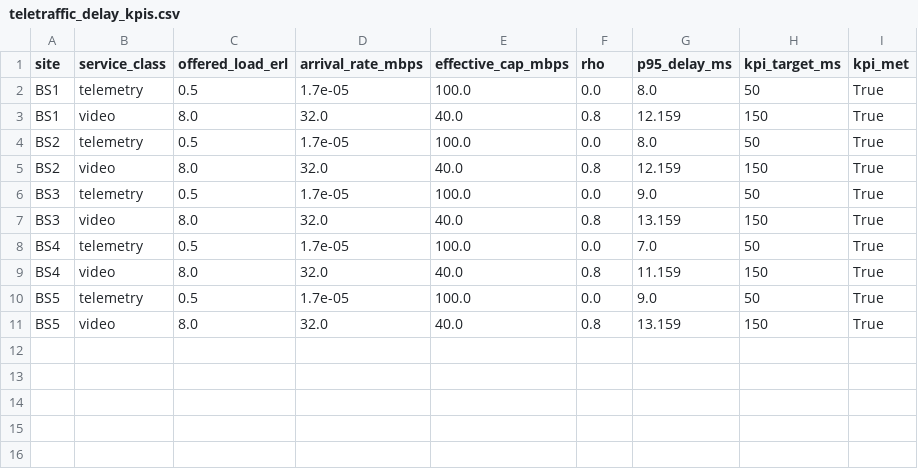
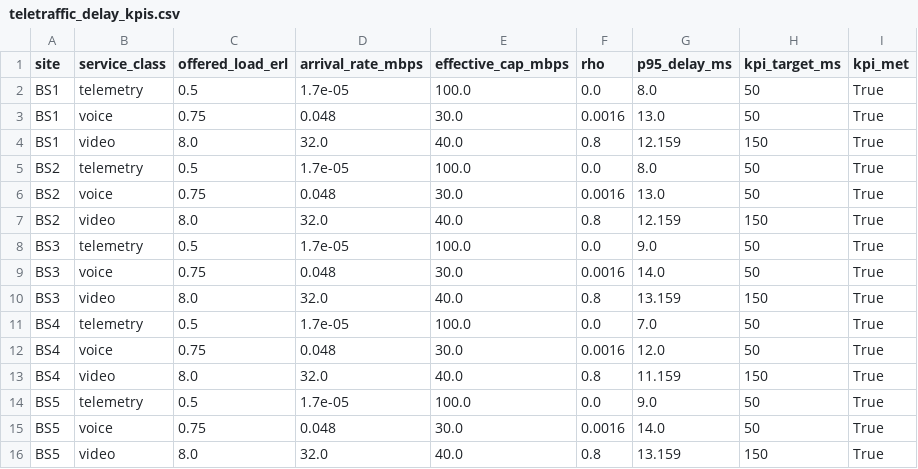
Before and after one commit to geranimoekia/District-Telehealth-And-Emergency-Communication-Network, a CSV file: outputs/teletraffic_delay_kpis.csv, drawn as a sheet.

```diff
--- a/outputs/teletraffic_delay_kpis.csv
+++ b/outputs/teletraffic_delay_kpis.csv
@@ -2,10 +2,15 @@ site,service_class,offered_load_erl,arrival_rate_mbps,effective_cap_mbps,rho,p95
 BS1,telemetry,0.5,1.7e-05,100.0,0.0,8.0,50,True
+BS1,voice,0.75,0.048,30.0,0.0016,13.0,50,True
 BS1,video,8.0,32.0,40.0,0.8,12.159,150,True
 BS2,telemetry,0.5,1.7e-05,100.0,0.0,8.0,50,True
+BS2,voice,0.75,0.048,30.0,0.0016,13.0,50,True
 BS2,video,8.0,32.0,40.0,0.8,12.159,150,True
 BS3,telemetry,0.5,1.7e-05,100.0,0.0,9.0,50,True
+BS3,voice,0.75,0.048,30.0,0.0016,14.0,50,True
 BS3,video,8.0,32.0,40.0,0.8,13.159,150,True
 BS4,telemetry,0.5,1.7e-05,100.0,0.0,7.0,50,True
+BS4,voice,0.75,0.048,30.0,0.0016,12.0,50,True
 BS4,video,8.0,32.0,40.0,0.8,11.159,150,True
 BS5,telemetry,0.5,1.7e-05,100.0,0.0,9.0,50,True
+BS5,voice,0.75,0.048,30.0,0.0016,14.0,50,True
 BS5,video,8.0,32.0,40.0,0.8,13.159,150,True
```
Also changed, not shown: 5 other files.
